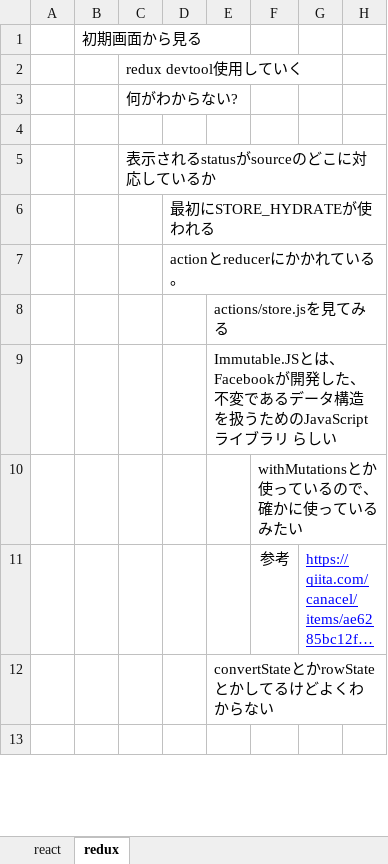
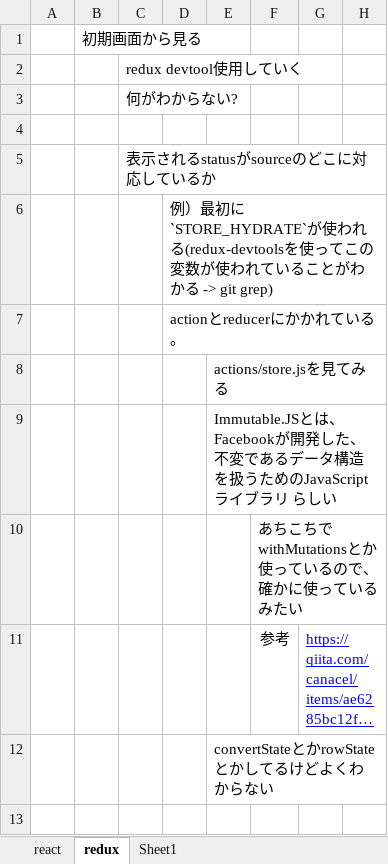
Before and after one commit to k-fujino/dot_files, an Excel workbook: react-redux-study.xlsx, sheet redux, drawn as a sheet; only a part is shown; long unchanged cells end in …; values as stored, in another font and other column widths than the file's, no borders; the diff covers the shown part only; the diff names each change by its address in the sheet, - before the commit and + after, or states it on an @@ line.

```diff
--- a/react-redux-study.xlsx (sheet redux)
+++ b/react-redux-study.xlsx (sheet redux)
+sheet tab: Sheet1
-D6: 最初にSTORE_HYDRATEが使われる
+D6: 例）最初に`STORE_HYDRATE`が使われる(redux-devtoolsを使ってこの変数が使われていることがわかる -> git grep)
-F10: withMutationsとか使っているので、確かに使っているみたい
+F10: あちこちでwithMutationsとか使っているので、確かに使っているみたい
```
Also changed, not shown: 20 added rows, 3 edited cells and cell formats elsewhere in this sheet, sheet react, 2 other files.
